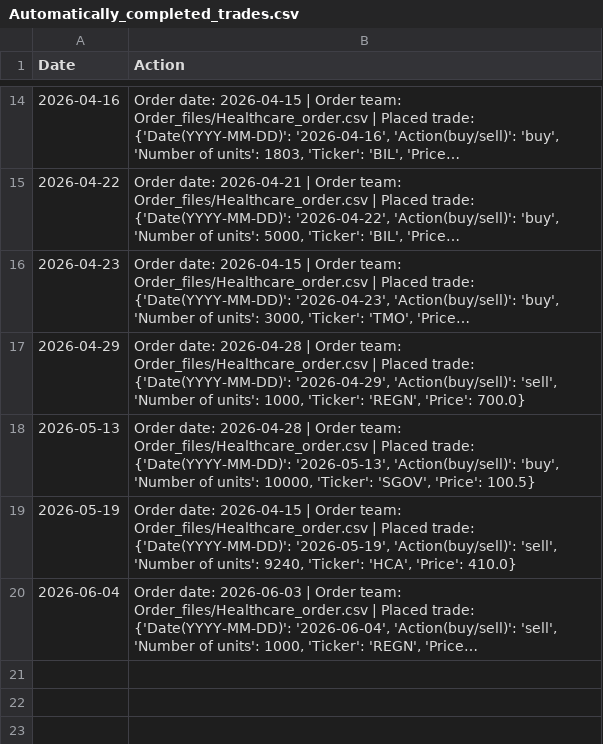
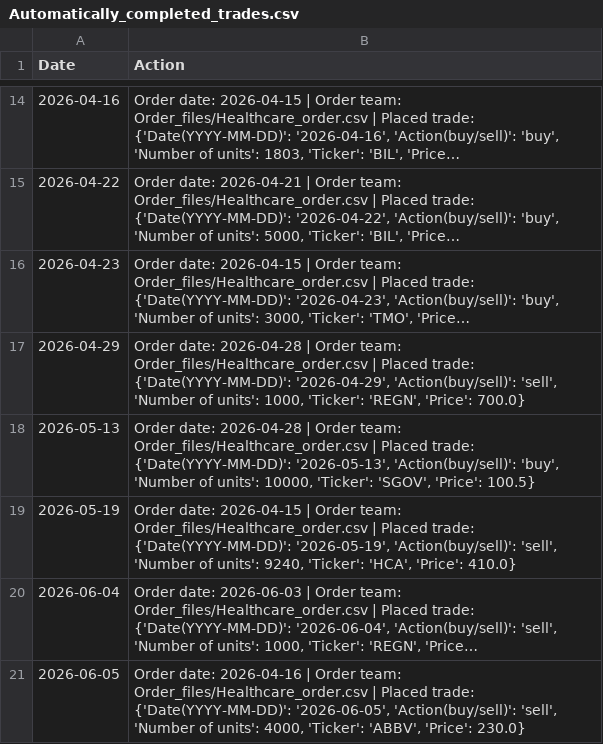
Before and after one commit to clojure-finance/hku-cim-trades, a CSV file: Code/Automatically_completed_trades.csv, drawn as a sheet; only a part is shown, gaps mark what is left out; long unchanged cells end in …; the diff names each change by its address in the sheet, - before the commit and + after, or states it on an @@ line.

Commit message:
Commit from GitHub Actions (Daily Order Conversion)

```diff
--- a/Code/Automatically_completed_trades.csv
+++ b/Code/Automatically_completed_trades.csv
+row 21: 2026-06-05 | Order date: 2026-04-16 | Order team: Order_files/Healthcare_order.csv | Placed trade: {'Date(YYYY-MM-DD)': '2026-06-05', 'Action(buy/sell)': 'sell', 'Number of units': 4000, 'Ticker': 'ABBV', 'Price': 230.0}
```
Also changed, not shown: Completed_trades/Healthcare_trades.csv, Order_files/Healthcare_order.csv.
